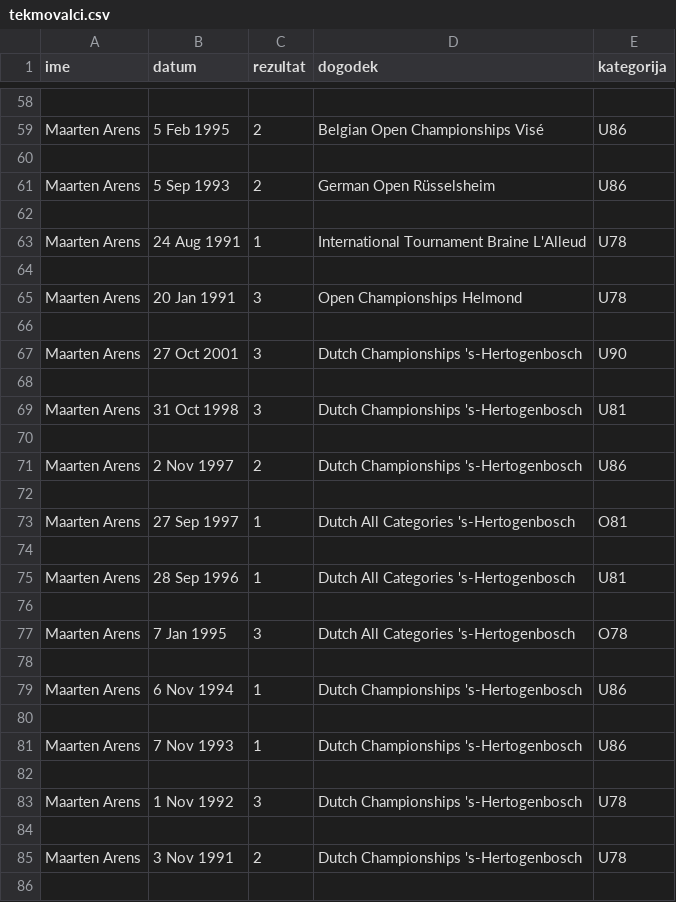
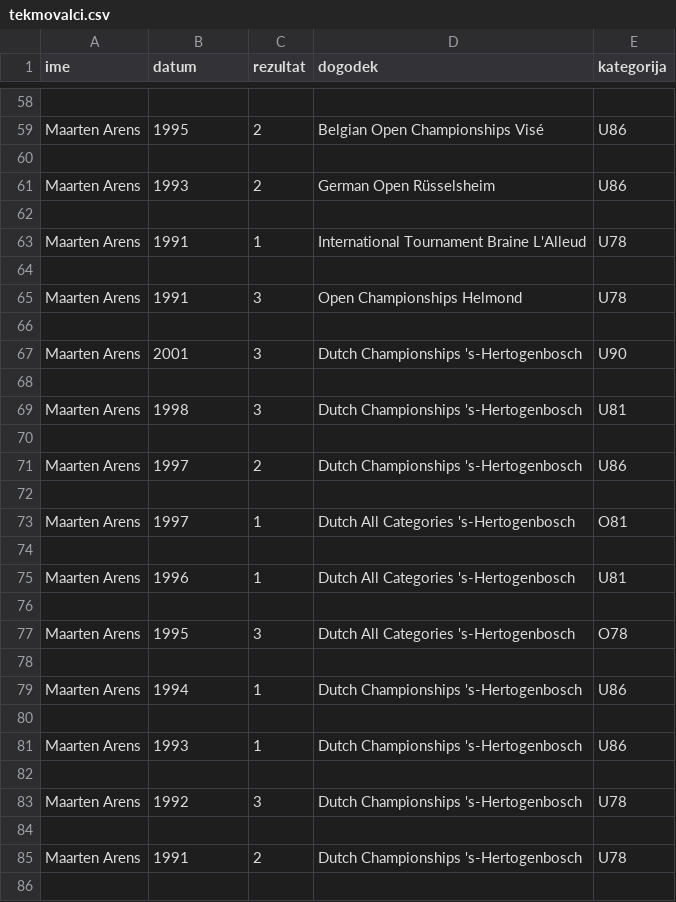
Before and after one commit to BenjaminLevicar/Projektna-naloga, a CSV file: tekmovalci.csv, drawn as a sheet; only a part is shown, gaps mark what is left out; the diff covers the shown part only; the diff names each change by its address in the sheet, - before the commit and + after, or states it on an @@ line.

```diff
--- a/tekmovalci.csv
+++ b/tekmovalci.csv
-B59 (datum): 5 Feb 1995
+B59 (datum): 1995
-B61 (datum): 5 Sep 1993
+B61 (datum): 1993
-B63 (datum): 24 Aug 1991
+B63 (datum): 1991
-B65 (datum): 20 Jan 1991
+B65 (datum): 1991
-B67 (datum): 27 Oct 2001
+B67 (datum): 2001
-B69 (datum): 31 Oct 1998
+B69 (datum): 1998
-B71 (datum): 2 Nov 1997
+B71 (datum): 1997
-B73 (datum): 27 Sep 1997
+B73 (datum): 1997
-B75 (datum): 28 Sep 1996
+B75 (datum): 1996
-B77 (datum): 7 Jan 1995
+B77 (datum): 1995
-B79 (datum): 6 Nov 1994
+B79 (datum): 1994
-B81 (datum): 7 Nov 1993
+B81 (datum): 1993
-B83 (datum): 1 Nov 1992
+B83 (datum): 1992
-B85 (datum): 3 Nov 1991
+B85 (datum): 1991
```
Also changed, not shown: 178 edited cells elsewhere in this file.
